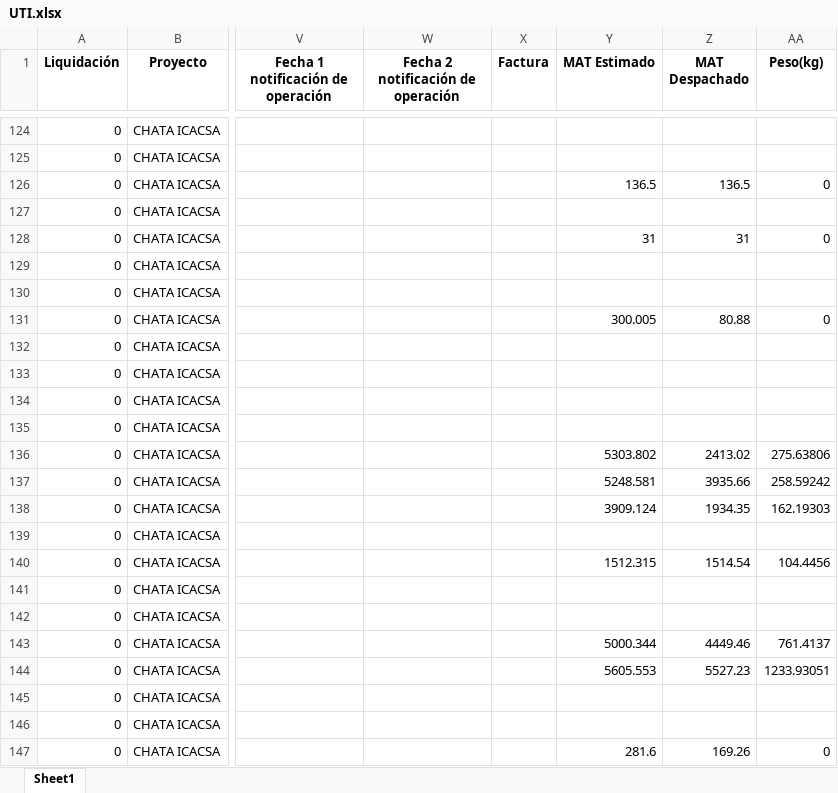
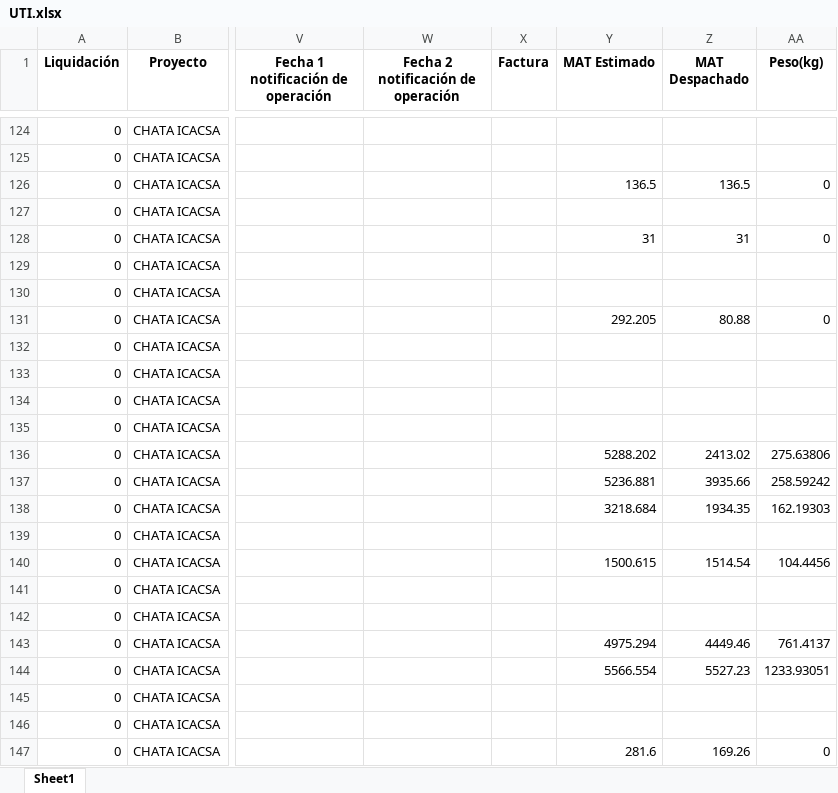
Before and after one commit to ProyectosAstillero/Astillero, an Excel workbook: 2026-1/UTI.xlsx, sheet Sheet1, drawn as a sheet; only a part is shown, gaps mark what is left out; values as stored, in another font and other column widths than the file's, no borders; the diff covers the shown part only; the diff names each change by its address in the sheet, - before the commit and + after, or states it on an @@ line.

```diff
--- a/2026-1/UTI.xlsx (sheet Sheet1)
+++ b/2026-1/UTI.xlsx (sheet Sheet1)
-Y131 (MAT Estimado): 300.005
+Y131 (MAT Estimado): 292.205
-Y136 (MAT Estimado): 5303.802
+Y136 (MAT Estimado): 5288.202
-Y137 (MAT Estimado): 5248.581
+Y137 (MAT Estimado): 5236.881
-Y138 (MAT Estimado): 3909.124
+Y138 (MAT Estimado): 3218.684
-Y140 (MAT Estimado): 1512.315
+Y140 (MAT Estimado): 1500.615
-Y143 (MAT Estimado): 5000.344
+Y143 (MAT Estimado): 4975.294
-Y144 (MAT Estimado): 5605.553
+Y144 (MAT Estimado): 5566.554
```
Also changed, not shown: 4 added rows and 185 edited cells elsewhere in this sheet, 2026-1/REDI.xlsx.
